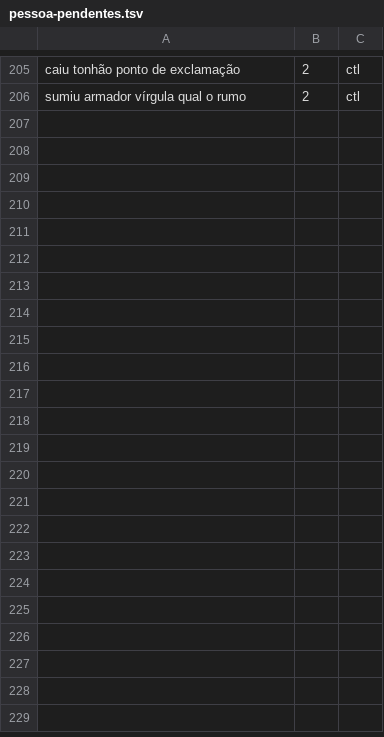
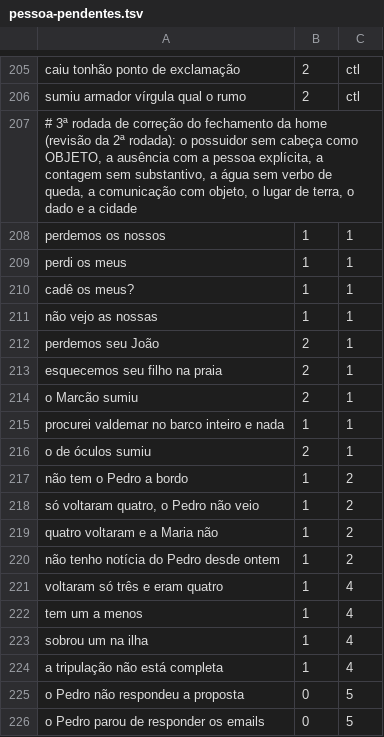
Before and after one commit to wonderboat-ai/CapitaoIA_v2, a TSV file: testes/dados/pessoa-pendentes.tsv, drawn as a sheet; only a part is shown, gaps mark what is left out; the diff covers the shown part only.

```diff
--- a/testes/dados/pessoa-pendentes.tsv
+++ b/testes/dados/pessoa-pendentes.tsv
@@ -206 +206,21 @@ caiu tonhão ponto de exclamação	2	ctl
 sumiu armador vírgula qual o rumo	2	ctl
+# 3ª rodada de correção do fechamento da home (revisão da 2ª rodada): o possuidor sem cabeça como OBJETO, a ausência com a pessoa explícita, a contagem sem substantivo, a água sem verbo de queda, a comunicação com objeto, o lugar de terra, o dado e a cidade
+perdemos os nossos	1	1
+perdi os meus	1	1
+cadê os meus?	1	1
+não vejo as nossas	1	1
+perdemos seu João	2	1
+esquecemos seu filho na praia	2	1
+o Marcão sumiu	2	1
+procurei valdemar no barco inteiro e nada	1	1
+o de óculos sumiu	2	1
+não tem o Pedro a bordo	1	2
+só voltaram quatro, o Pedro não veio	1	2
+quatro voltaram e a Maria não	1	2
+não tenho notícia do Pedro desde ontem	1	2
+voltaram só três e eram quatro	1	4
+tem um a menos	1	4
+sobrou um na ilha	1	4
+a tripulação não está completa	1	4
+o Pedro não respondeu a proposta	0	5
+o Pedro parou de responder os emails	0	5
```
Also changed, not shown: 13 added rows elsewhere in this file, 11 other files.
